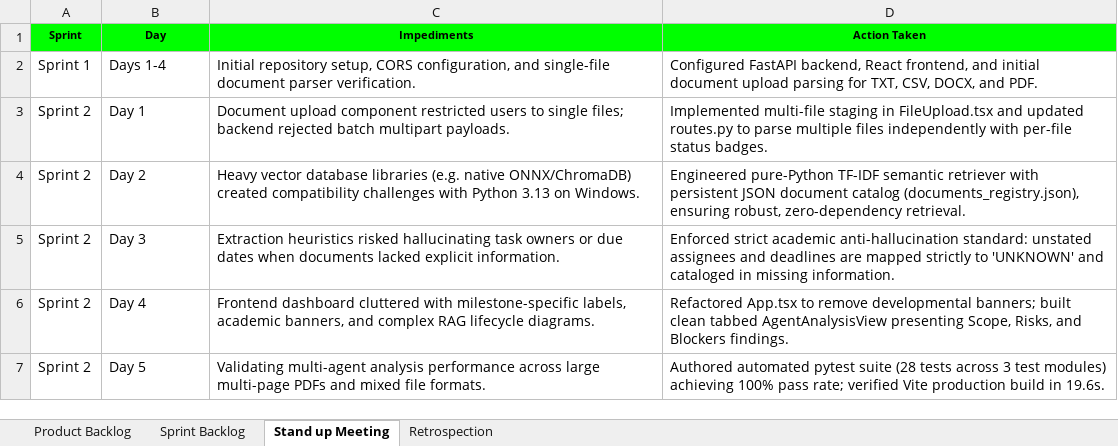
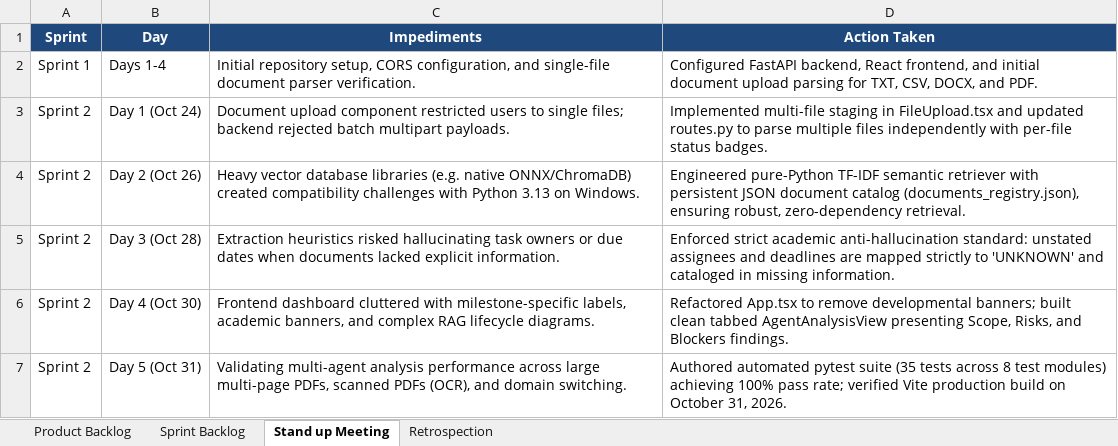
Before and after one commit to Manish-281104/AI-Project-Intelligence-Risk-Advisor, an Excel workbook: milestone2_deliverables/Agile_Template_Milestone2.xlsx, sheet Stand up Meeting, drawn as a sheet; values as stored, in another font and other column widths than the file's, no borders; the diff names each change by its address in the sheet, - before the commit and + after, or states it on an @@ line.

```diff
--- a/milestone2_deliverables/Agile_Template_Milestone2.xlsx (sheet Stand up Meeting)
+++ b/milestone2_deliverables/Agile_Template_Milestone2.xlsx (sheet Stand up Meeting)
@@ A1:D1 fill: #00FF00 → #1F497D, text colour: black → #FFFFFF, text size: larger @@
-B3 (Day): Day 1
+B3 (Day): Day 1 (Oct 24)
-B4 (Day): Day 2
+B4 (Day): Day 2 (Oct 26)
-B5 (Day): Day 3
+B5 (Day): Day 3 (Oct 28)
-B6 (Day): Day 4
+B6 (Day): Day 4 (Oct 30)
-B7 (Day): Day 5
+B7 (Day): Day 5 (Oct 31)
-C7 (Impediments): …large multi-page PDFs and mixed file formats.
+C7 (Impediments): …large multi-page PDFs, scanned PDFs (OCR), and domain switching.
-D7 (Action Taken): …pytest suite (28 tests across 3 test modules) achieving 100% pass rate; verified Vite production build in 19.6s.
+D7 (Action Taken): …pytest suite (35 tests across 8 test modules) achieving 100% pass rate; verified Vite production build on October 31, 2026.
```
Also changed, not shown: sheet Sprint Backlog, sheet Product Backlog, sheet Retrospection, Milestone2_Updated_Documents/Agile_Template_Milestone2.xlsx, Milestone2_Updated_Documents/Defect_Tracker_Milestone2.xlsx, 19 other files.
